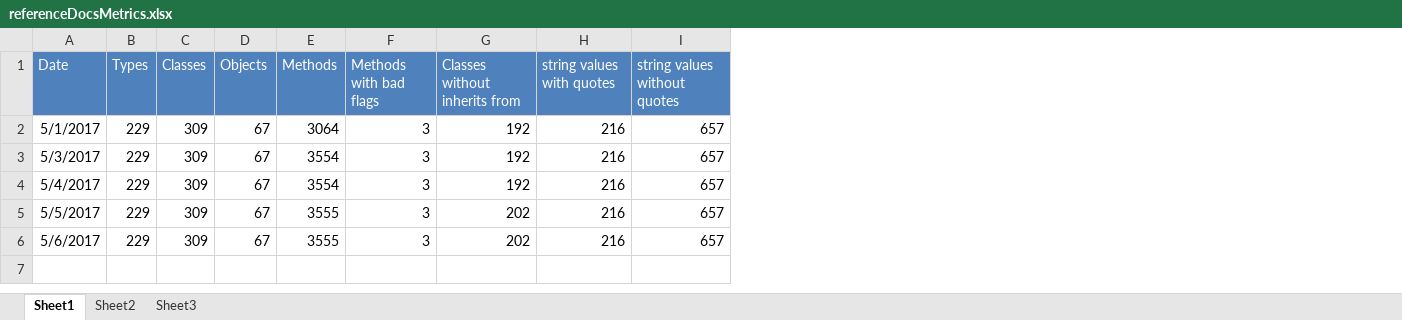
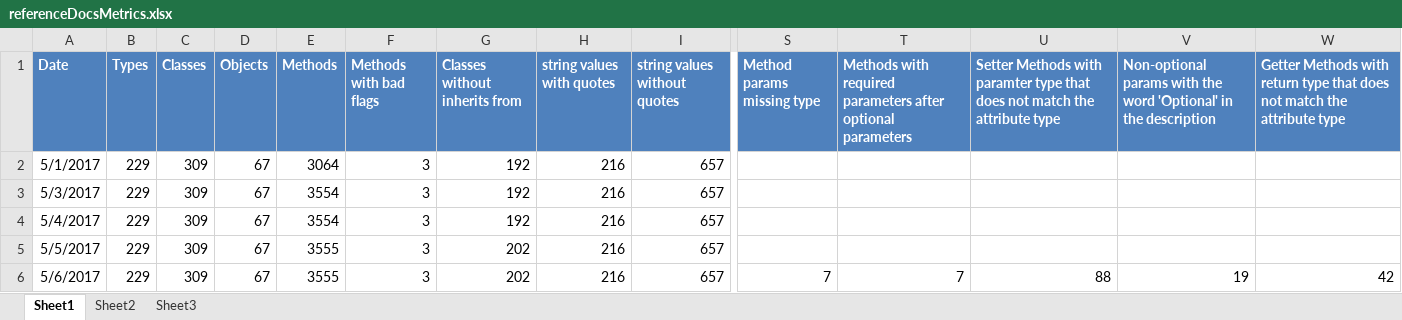
Before and after one commit to kylemwhite/isc, an Excel workbook: referenceDocsMetrics.xlsx, sheet Sheet1, drawn as a sheet; only a part is shown, gaps mark what is left out; values as stored, in another font and other column widths than the file's, no borders; the diff covers the shown part only; the diff names each change by its address in the sheet, - before the commit and + after, or states it on an @@ line.

Commit message:
Move validations. Enforce use of getters and setters.

```diff
--- a/referenceDocsMetrics.xlsx (sheet Sheet1)
+++ b/referenceDocsMetrics.xlsx (sheet Sheet1)
+column S (Method params missing type), row 6: 7
+column T, rows 1-6: Methods with required parameters after optional parameters |  |  |  |  | 7
+column U, rows 1-6: Setter Methods with paramter type that does not match the attribute type |  |  |  |  | 88
+column V, rows 1-6: Non-optional params with the word 'Optional' in the description |  |  |  |  | 19
+column W, rows 1-6: Getter Methods with return type that does not match the attribute type |  |  |  |  | 42
-A1:I1 bold: off
+A1:I1 bold: on
```
Also changed, not shown: cell formats elsewhere in this sheet, 6 other files.
